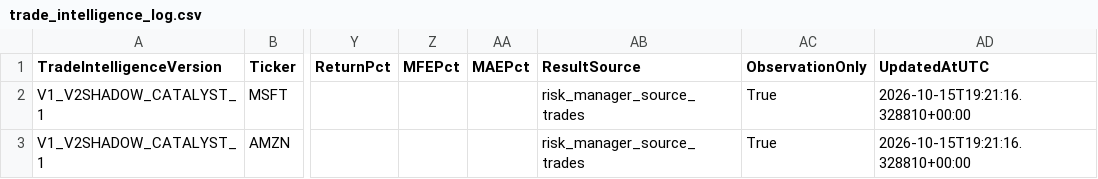
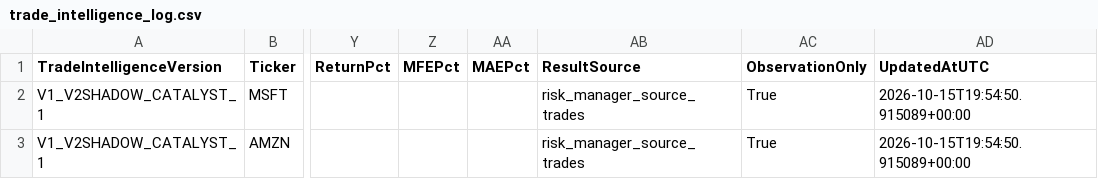
Before and after one commit to Thameur95/investment-assistant, a CSV file: historical_lab/results/trade_intelligence_log.csv, drawn as a sheet; only a part is shown, gaps mark what is left out; the diff names each change by its address in the sheet, - before the commit and + after, or states it on an @@ line.

```diff
--- a/historical_lab/results/trade_intelligence_log.csv
+++ b/historical_lab/results/trade_intelligence_log.csv
-AD2:AD3 (UpdatedAtUTC): 2026-10-15T19:21:16.328810+00:00
+AD2:AD3 (UpdatedAtUTC): 2026-10-15T19:54:50.915089+00:00
```
Also changed, not shown: historical_lab/results/v2_shadow_rvol_log.csv, 2 other files.
